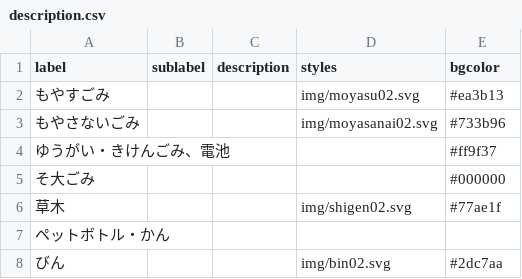
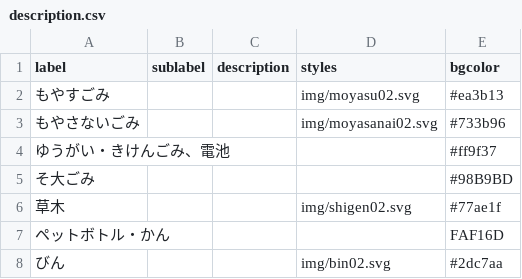
Before and after one commit to m-negishi/5374, a CSV file: data/description.csv, drawn as a sheet.

Commit message:
Update description.csv
色の修正

```diff
--- a/data/description.csv
+++ b/data/description.csv
@@ -4,5 +4,5 @@ label,sublabel,description,styles,bgcolor
 ゆうがい・きけんごみ、電池,,,,#ff9f37
-そ大ごみ,,,,#000000
+そ大ごみ,,,,#98B9BD
 草木,,,img/shigen02.svg,#77ae1f
-ペットボトル・かん,,,,
+ペットボトル・かん,,,,FAF16D
 びん,,,img/bin02.svg,#2dc7aa
```
